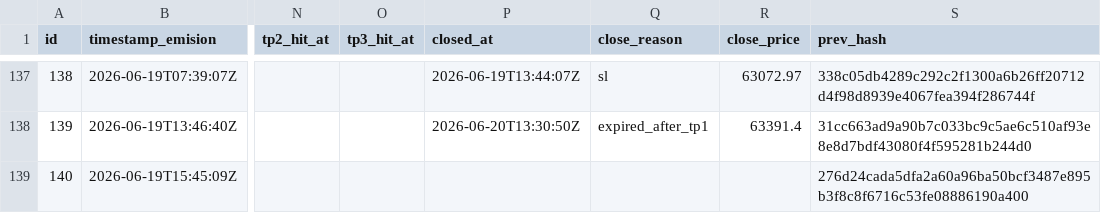
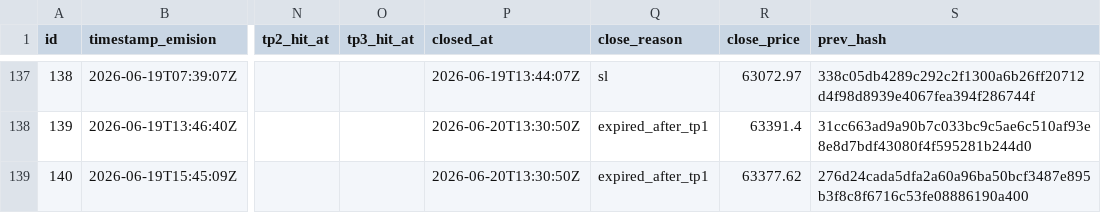
Before and after one commit to z3n3k4/quantumblock-track, a CSV file: signals.csv, drawn as a sheet; only a part is shown, gaps mark what is left out; the diff names each change by its address in the sheet, - before the commit and + after, or states it on an @@ line.

```diff
--- a/signals.csv
+++ b/signals.csv
-P139 (closed_at): (empty)
+P139 (closed_at): 2026-06-20T13:30:50Z
-Q139 (close_reason): (empty)
+Q139 (close_reason): expired_after_tp1
-R139 (close_price): (empty)
+R139 (close_price): 63377.62
```
Also changed, not shown: 1 other file.
